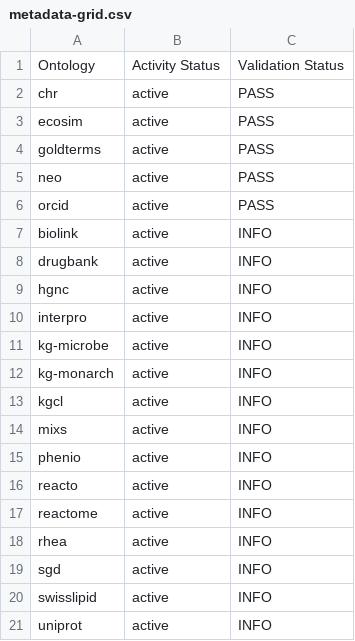
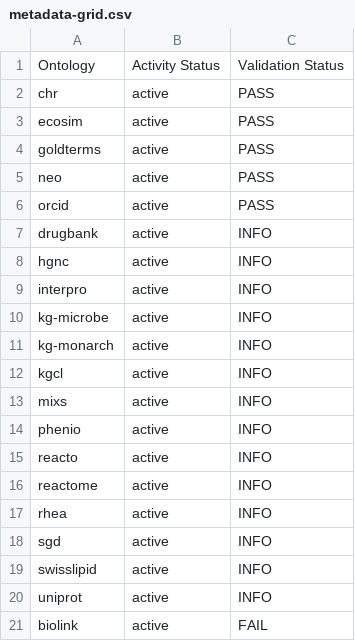
Before and after one commit to Knowledge-Graph-Hub/kg-registry, a CSV file: reports/metadata-grid.csv, drawn as a sheet; removed rows and columns are numbered as before the commit, all else as after; the diff names each change by its address in the sheet, - before the commit and + after, or states it on an @@ line.

```diff
--- a/reports/metadata-grid.csv
+++ b/reports/metadata-grid.csv
-row 7: biolink | active | INFO
+row 21: biolink | active | FAIL
```
Also changed, not shown: reports/metadata-violations.tsv, 7 other files.
